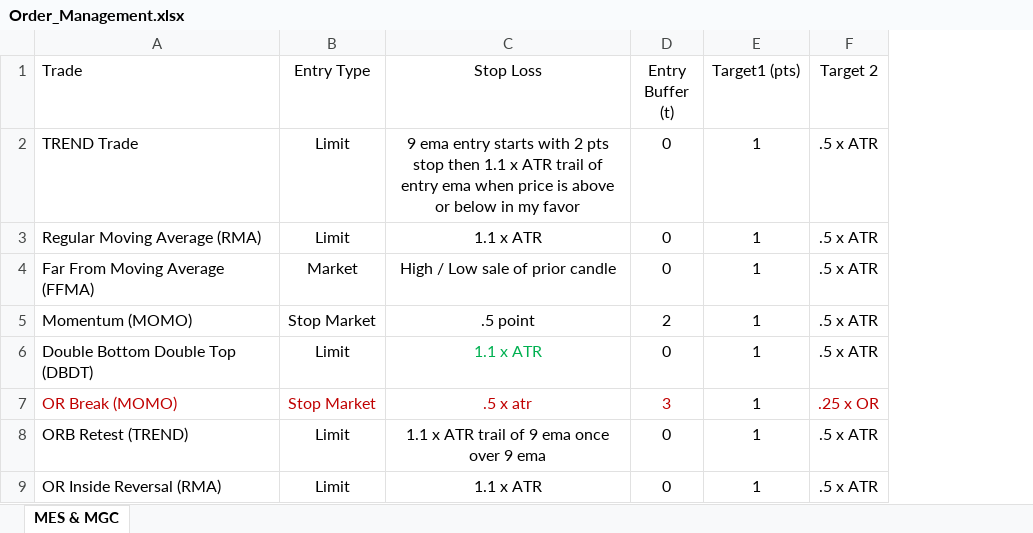
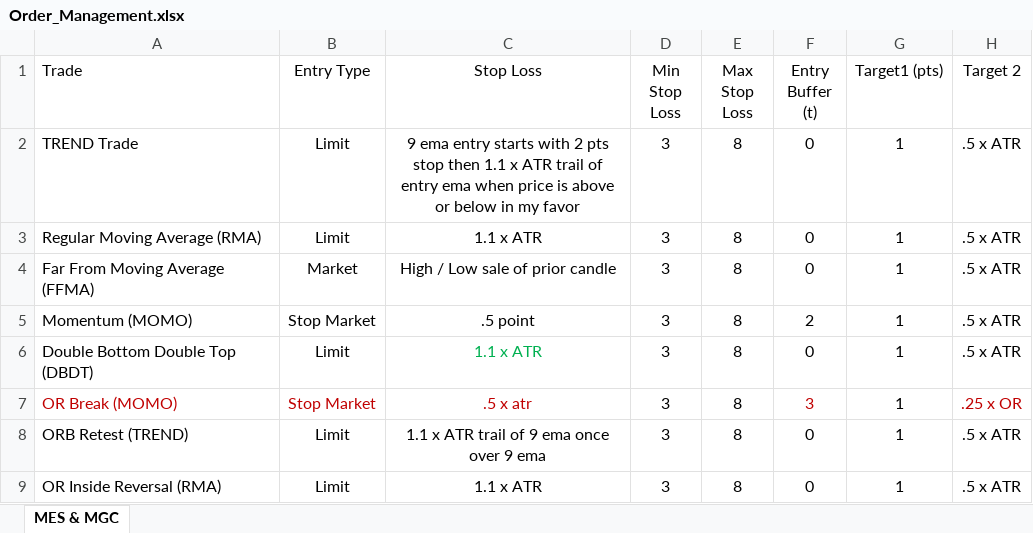
Before and after one commit to mkalhitti-cloud/universal-or-strategy, an Excel workbook: Order_Management.xlsx, sheet MES & MGC, drawn as a sheet; only a part is shown; values as stored, in another font and other column widths than the file's, no borders; conditional formats and table styles not drawn; the diff names each change by its address in the sheet, - before the commit and + after, or states it on an @@ line.

```diff
--- a/Order_Management.xlsx (sheet MES & MGC)
+++ b/Order_Management.xlsx (sheet MES & MGC)
+column D (Min Stop Loss), rows 2-9: all 3
+column E (Max Stop Loss), rows 2-9: all 8
```
Also changed, not shown: V9_ExternalRemote/TOS_RTD_Bridge.xlsx, 11 other files.
